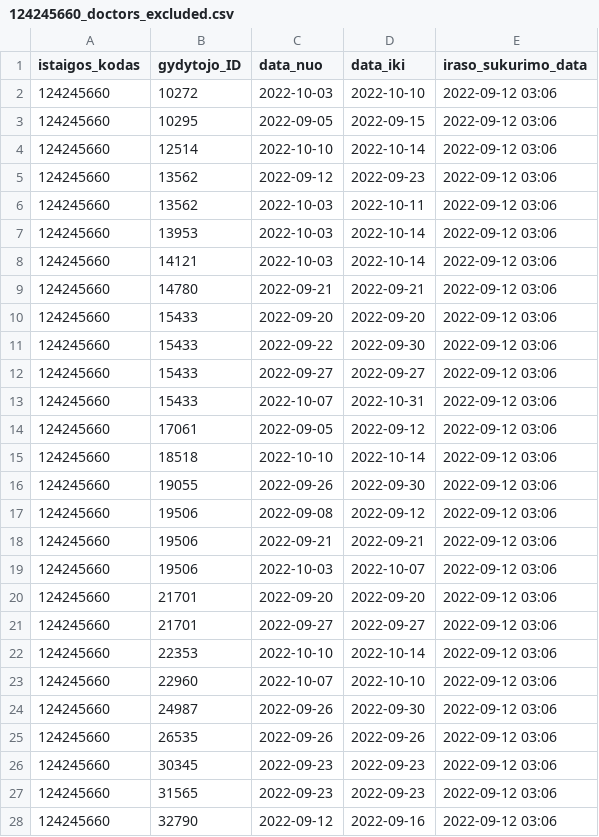
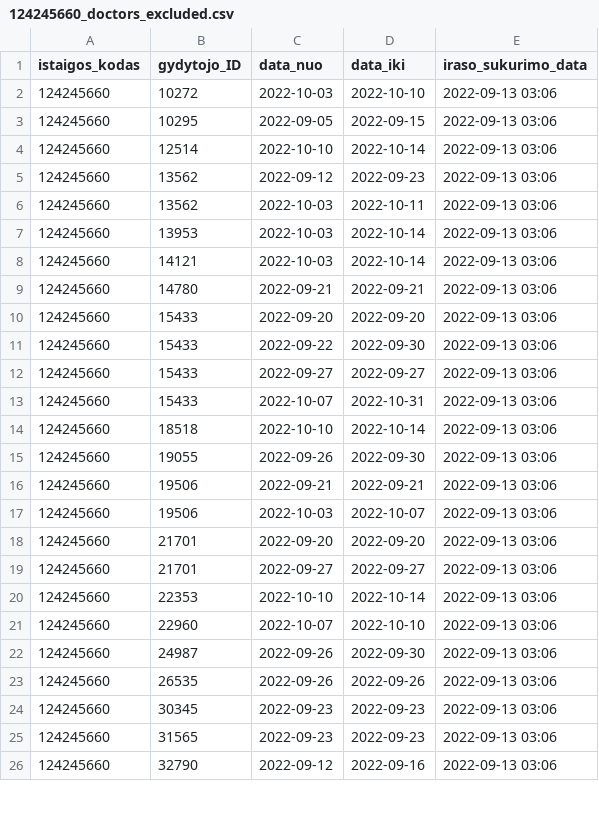
Before and after one commit to vilnius/seskines-poliklinika, a CSV file: 124245660_doctors_excluded.csv, drawn as a sheet; only a part is shown; the diff covers the shown part only.

```diff
--- a/124245660_doctors_excluded.csv
+++ b/124245660_doctors_excluded.csv
@@ -1,28 +1,26 @@
 istaigos_kodas;gydytojo_ID;data_nuo;data_iki;iraso_sukurimo_data
-124245660;10272;2022-10-03;2022-10-10;2022-09-12 03:06
-124245660;10295;2022-09-05;2022-09-15;2022-09-12 03:06
-124245660;12514;2022-10-10;2022-10-14;2022-09-12 03:06
-124245660;13562;2022-09-12;2022-09-23;2022-09-12 03:06
-124245660;13562;2022-10-03;2022-10-11;2022-09-12 03:06
-124245660;13953;2022-10-03;2022-10-14;2022-09-12 03:06
-124245660;14121;2022-10-03;2022-10-14;2022-09-12 03:06
-124245660;14780;2022-09-21;2022-09-21;2022-09-12 03:06
-124245660;15433;2022-09-20;2022-09-20;2022-09-12 03:06
-124245660;15433;2022-09-22;2022-09-30;2022-09-12 03:06
-124245660;15433;2022-09-27;2022-09-27;2022-09-12 03:06
-124245660;15433;2022-10-07;2022-10-31;2022-09-12 03:06
-124245660;17061;2022-09-05;2022-09-12;2022-09-12 03:06
-124245660;18518;2022-10-10;2022-10-14;2022-09-12 03:06
-124245660;19055;2022-09-26;2022-09-30;2022-09-12 03:06
-124245660;19506;2022-09-08;2022-09-12;2022-09-12 03:06
-124245660;19506;2022-09-21;2022-09-21;2022-09-12 03:06
-124245660;19506;2022-10-03;2022-10-07;2022-09-12 03:06
-124245660;21701;2022-09-20;2022-09-20;2022-09-12 03:06
-124245660;21701;2022-09-27;2022-09-27;2022-09-12 03:06
-124245660;22353;2022-10-10;2022-10-14;2022-09-12 03:06
-124245660;22960;2022-10-07;2022-10-10;2022-09-12 03:06
-124245660;24987;2022-09-26;2022-09-30;2022-09-12 03:06
-124245660;26535;2022-09-26;2022-09-26;2022-09-12 03:06
-124245660;30345;2022-09-23;2022-09-23;2022-09-12 03:06
-124245660;31565;2022-09-23;2022-09-23;2022-09-12 03:06
-124245660;32790;2022-09-12;2022-09-16;2022-09-12 03:06
+124245660;10272;2022-10-03;2022-10-10;2022-09-13 03:06
+124245660;10295;2022-09-05;2022-09-15;2022-09-13 03:06
+124245660;12514;2022-10-10;2022-10-14;2022-09-13 03:06
+124245660;13562;2022-09-12;2022-09-23;2022-09-13 03:06
+124245660;13562;2022-10-03;2022-10-11;2022-09-13 03:06
+124245660;13953;2022-10-03;2022-10-14;2022-09-13 03:06
+124245660;14121;2022-10-03;2022-10-14;2022-09-13 03:06
+124245660;14780;2022-09-21;2022-09-21;2022-09-13 03:06
+124245660;15433;2022-09-20;2022-09-20;2022-09-13 03:06
+124245660;15433;2022-09-22;2022-09-30;2022-09-13 03:06
+124245660;15433;2022-09-27;2022-09-27;2022-09-13 03:06
+124245660;15433;2022-10-07;2022-10-31;2022-09-13 03:06
+124245660;18518;2022-10-10;2022-10-14;2022-09-13 03:06
+124245660;19055;2022-09-26;2022-09-30;2022-09-13 03:06
+124245660;19506;2022-09-21;2022-09-21;2022-09-13 03:06
+124245660;19506;2022-10-03;2022-10-07;2022-09-13 03:06
+124245660;21701;2022-09-20;2022-09-20;2022-09-13 03:06
+124245660;21701;2022-09-27;2022-09-27;2022-09-13 03:06
+124245660;22353;2022-10-10;2022-10-14;2022-09-13 03:06
+124245660;22960;2022-10-07;2022-10-10;2022-09-13 03:06
+124245660;24987;2022-09-26;2022-09-30;2022-09-13 03:06
+124245660;26535;2022-09-26;2022-09-26;2022-09-13 03:06
+124245660;30345;2022-09-23;2022-09-23;2022-09-13 03:06
+124245660;31565;2022-09-23;2022-09-23;2022-09-13 03:06
+124245660;32790;2022-09-12;2022-09-16;2022-09-13 03:06
```
Also changed, not shown: 9 edited cells elsewhere in this file, 124245660_family_doctors_list.csv, 124245660_free_registrations.csv, 1 other file.
